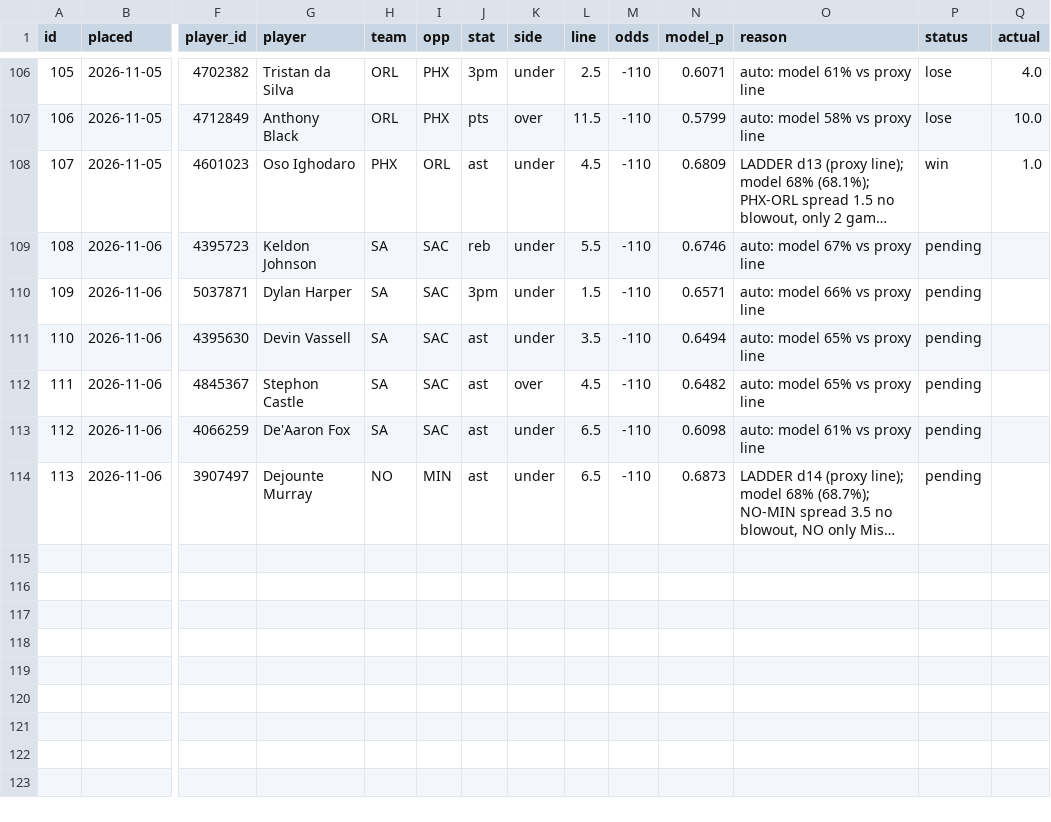
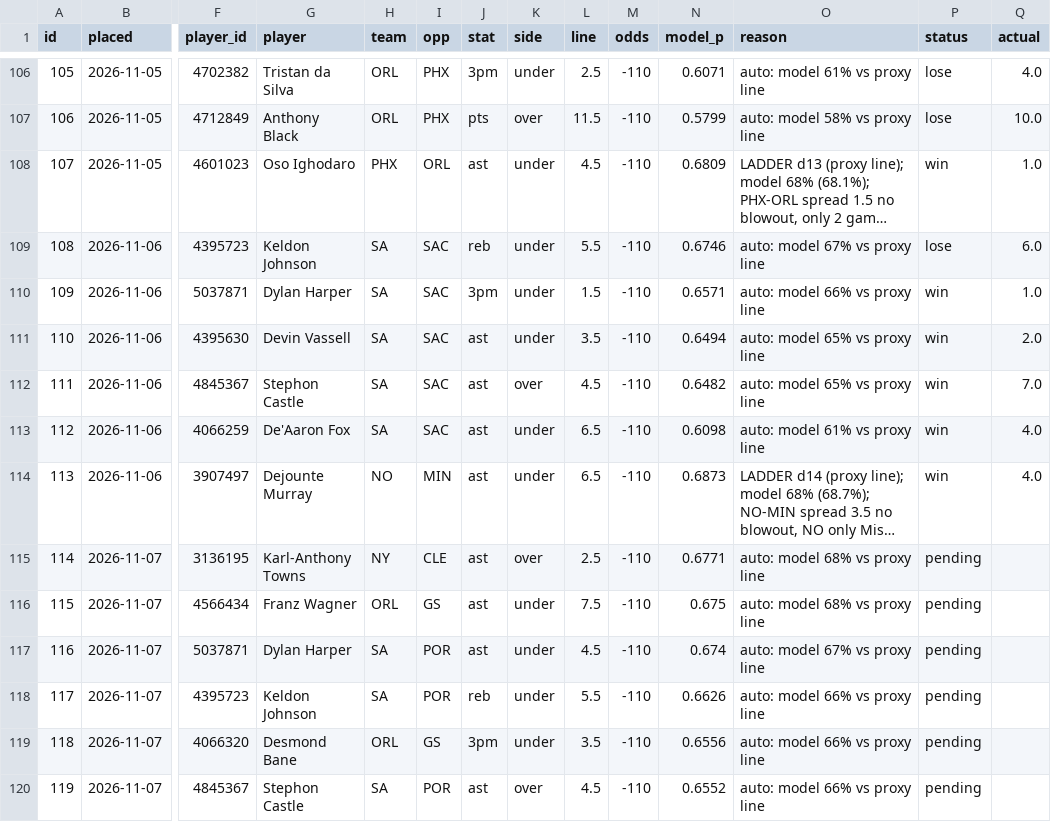
Before and after one commit to Sleepyad/nba-edge, a CSV file: data/paper_bets.csv, drawn as a sheet; only a part is shown, gaps mark what is left out; long unchanged cells end in …; rows hold the shown columns only; the diff names each change by its address in the sheet, - before the commit and + after, or states it on an @@ line.

```diff
--- a/data/paper_bets.csv
+++ b/data/paper_bets.csv
-P109 (status): pending
+P109 (status): lose
-Q109 (actual): (empty)
+Q109 (actual): 6.0
-P110:P114 (status): pending
+P110:P114 (status): win
-Q110 (actual): (empty)
+Q110 (actual): 1.0
-Q111 (actual): (empty)
+Q111 (actual): 2.0
-Q112 (actual): (empty)
+Q112 (actual): 7.0
-Q113:Q114 (actual): (empty)
+Q113:Q114 (actual): 4.0
+row 115: 114 | 2026-11-07 | 3136195 | Karl-Anthony Towns | NY | CLE | ast | over | 2.5 | -110 | 0.6771 | auto: model 68% vs proxy line | pending
+row 116: 115 | 2026-11-07 | 4566434 | Franz Wagner | ORL | GS | ast | under | 7.5 | -110 | 0.675 | auto: model 68% vs proxy line | pending
+row 117: 116 | 2026-11-07 | 5037871 | Dylan Harper | SA | POR | ast | under | 4.5 | -110 | 0.674 | auto: model 67% vs proxy line | pending
+row 118: 117 | 2026-11-07 | 4395723 | Keldon Johnson | SA | POR | reb | under | 5.5 | -110 | 0.6626 | auto: model 66% vs proxy line | pending
+row 119: 118 | 2026-11-07 | 4066320 | Desmond Bane | ORL | GS | 3pm | under | 3.5 | -110 | 0.6556 | auto: model 66% vs proxy line | pending
+row 120: 119 | 2026-11-07 | 4845367 | Stephon Castle | SA | POR | ast | over | 4.5 | -110 | 0.6552 | auto: model 66% vs proxy line | pending
```
Also changed, not shown: data/games.csv, data/lines.csv, 7 other files.
